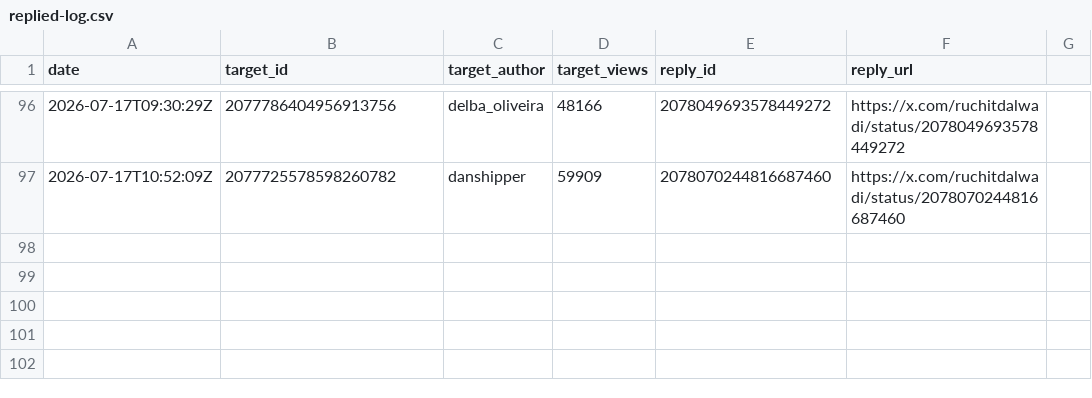
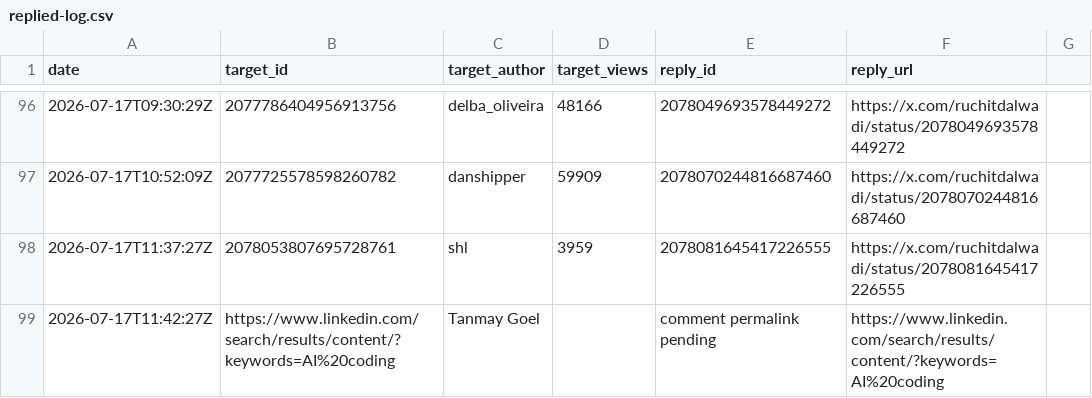
Before and after one commit to Ruchit1395/ruchitdalwadi-com, a CSV file: distribution/first-ten-customers-for-a-b2b-ai-startup/replied-log.csv, drawn as a sheet; only a part is shown, gaps mark what is left out.

Commit message:
Log July 17 X and LinkedIn replies

```diff
--- a/distribution/first-ten-customers-for-a-b2b-ai-startup/replied-log.csv
+++ b/distribution/first-ten-customers-for-a-b2b-ai-startup/replied-log.csv
@@ -97 +97,3 @@ date,target_id,target_author,target_views,reply_id,reply_url
 2026-07-17T10:52:09Z,2077725578598260782,danshipper,59909,2078070244816687460,https://x.com/ruchitdalwadi/status/2078070244816687460
+2026-07-17T11:37:27Z,2078053807695728761,shl,3959,2078081645417226555,https://x.com/ruchitdalwadi/status/2078081645417226555
+2026-07-17T11:42:27Z,https://www.linkedin.com/search/results/content/?keywords=AI%20coding,Tanmay Goel,,comment permalink pending,https://www.linkedin.com/search/results/content/?keywords=AI%20coding
```
Also changed, not shown: 2 other files.
